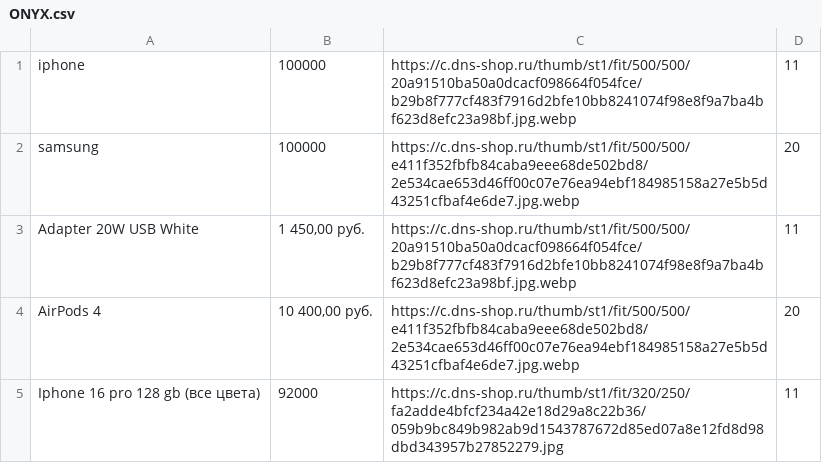
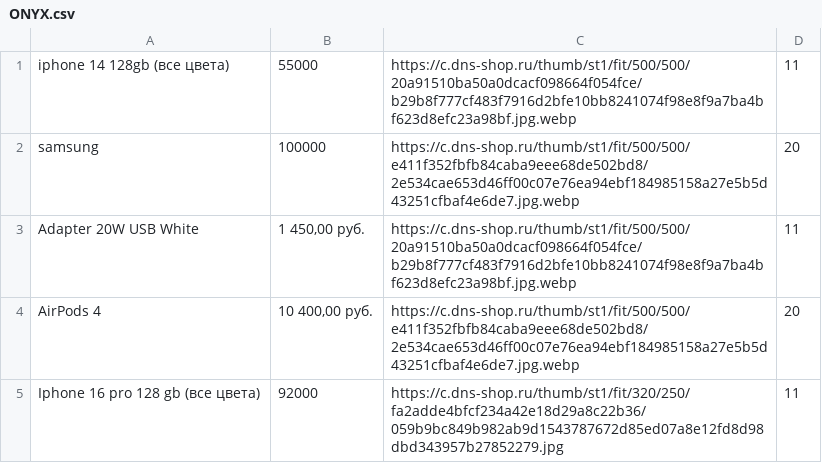
Before and after one commit to onixnartkala/calc, a CSV file: ONYX.csv, drawn as a sheet.

Commit message:
Update ONYX.csv

```diff
--- a/ONYX.csv
+++ b/ONYX.csv
@@ -1,2 +1,2 @@
-iphone;100000;https://c.dns-shop.ru/thumb/st1/fit/500/500/20a91510ba50a0dcacf098664f054fce/b29b8f777cf483f7916d2bfe10bb8241074f98e8f9a7ba4bf623d8efc23a98bf.jpg.webp;11
+iphone 14 128gb (все цвета);55000;https://c.dns-shop.ru/thumb/st1/fit/500/500/20a91510ba50a0dcacf098664f054fce/b29b8f777cf483f7916d2bfe10bb8241074f98e8f9a7ba4bf623d8efc23a98bf.jpg.webp;11
 samsung;100000;https://c.dns-shop.ru/thumb/st1/fit/500/500/e411f352fbfb84caba9eee68de502bd8/2e534cae653d46ff00c07e76ea94ebf184985158a27e5b5d43251cfbaf4e6de7.jpg.webp;20
```
